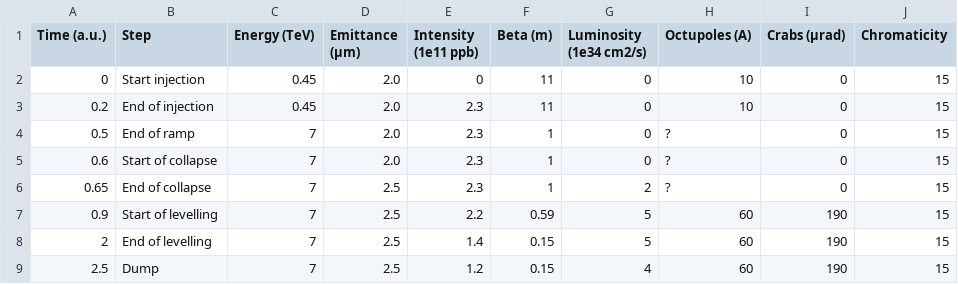
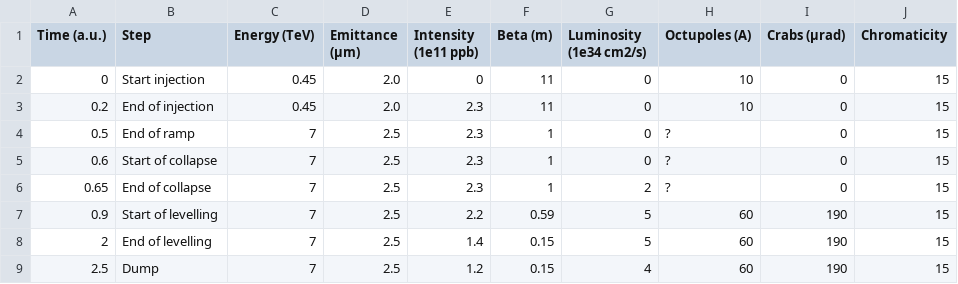
Before and after one commit to ColasDroin/DA_parametrization_run_4, a CSV file: scenarios/scenario_flat_1.csv, drawn as a sheet; only a part is shown; the diff names each change by its address in the sheet, - before the commit and + after, or states it on an @@ line.

Commit message:
Update scenario_flat_1.csv

```diff
--- a/scenarios/scenario_flat_1.csv
+++ b/scenarios/scenario_flat_1.csv
-D4:D5 (Emittance (μm)): 2.0
+D4:D5 (Emittance (μm)): 2.5
```
